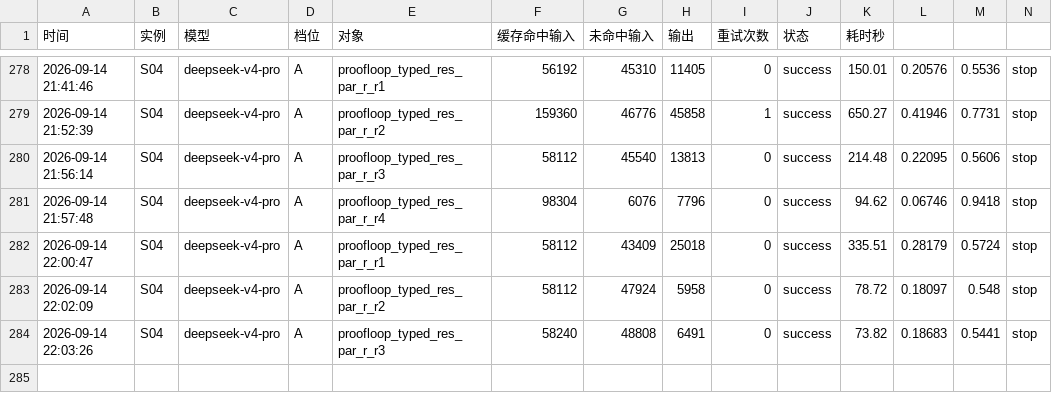
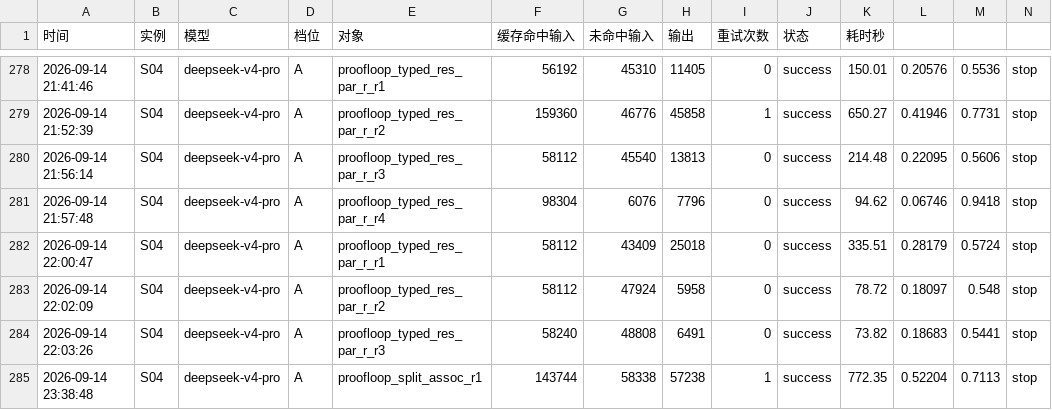
Before and after one commit to 192781-li/mingbenlun, a CSV file: docs/协作机制/明旭的记忆/明旭_API代谢日志.csv, drawn as a sheet; only a part is shown, gaps mark what is left out; rows hold the shown columns only; the diff names each change by its address in the sheet, - before the commit and + after, or states it on an @@ line.

Commit message:
S04: DS干渠更新，split_assoc待证，编译通过exit=0，1 Admitted

```diff
--- a/docs/协作机制/明旭的记忆/明旭_API代谢日志.csv
+++ b/docs/协作机制/明旭的记忆/明旭_API代谢日志.csv
+row 285: 2026-09-14 23:38:48 | S04 | deepseek-v4-pro | A | proofloop_split_assoc_r1 | 143744 | 58338 | 57238 | 1 | success | 772.35 | 0.52204 | 0.7113 | stop
```
Also changed, not shown: 1 other file.
